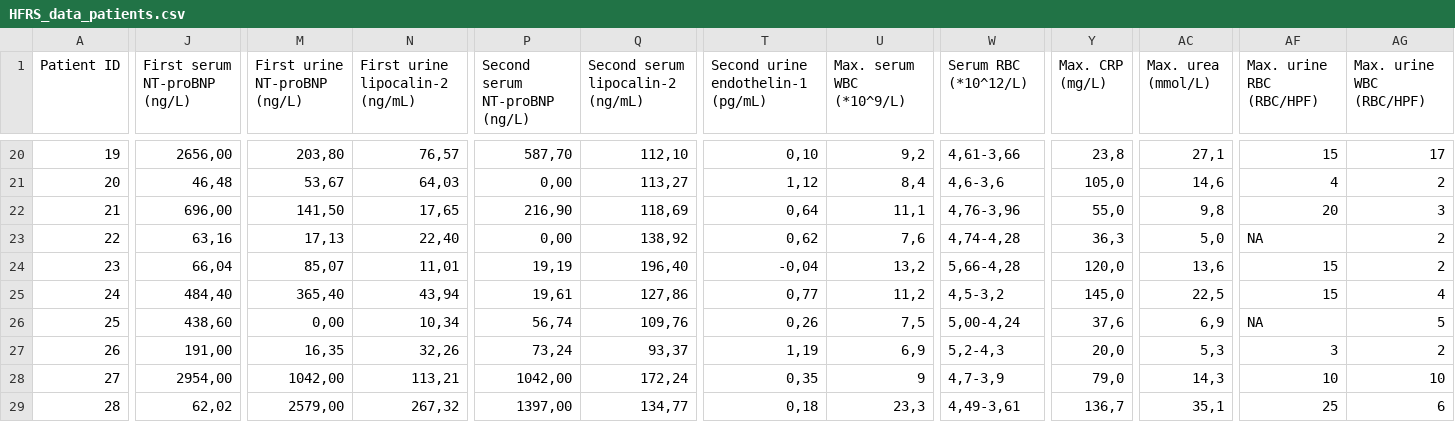
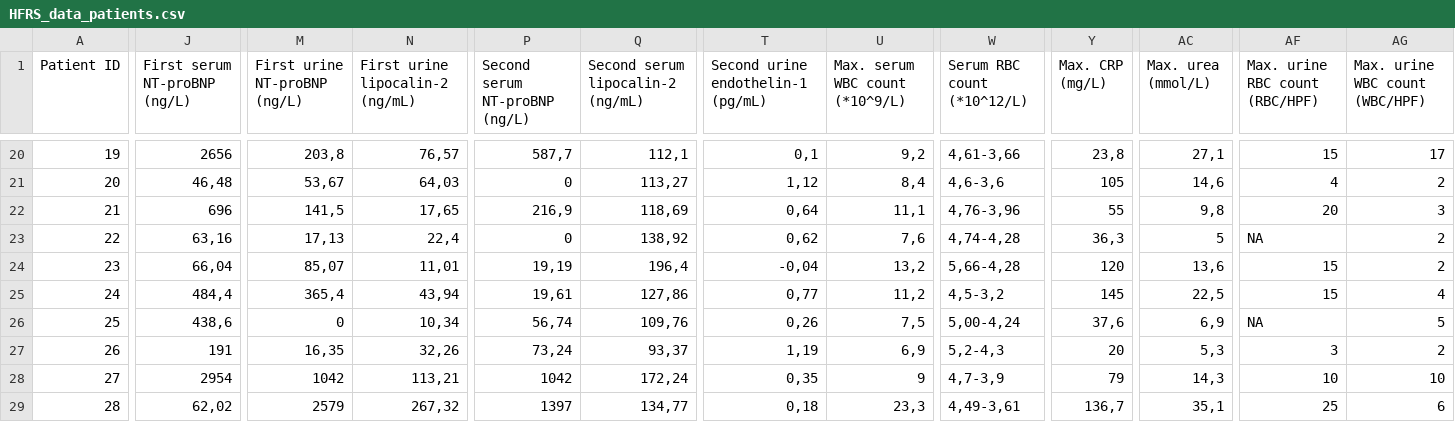
Before and after one commit to kbodulic/HFRS_biomarkers, a CSV file: HFRS_data_patients.csv, drawn as a sheet; only a part is shown, gaps mark what is left out; the diff covers the shown part only; the diff names each change by its address in the sheet, - before the commit and + after, or states it on an @@ line.

```diff
--- a/HFRS_data_patients.csv
+++ b/HFRS_data_patients.csv
-U1: Max. serum WBC (*10^9/L)
+U1: Max. serum WBC count (*10^9/L)
-W1: Serum RBC (*10^12/L)
+W1: Serum RBC count (*10^12/L)
-AF1: Max. urine RBC (RBC/HPF)
+AF1: Max. urine RBC count (RBC/HPF)
-AG1: Max. urine WBC (RBC/HPF)
+AG1: Max. urine WBC count (WBC/HPF)
-J20 (First serum NT-proBNP (ng/L)): 2656,00
+J20 (First serum NT-proBNP (ng/L)): 2656
-M20 (First urine NT-proBNP (ng/L)): 203,80
+M20 (First urine NT-proBNP (ng/L)): 203,8
-P20 (Second serum NT-proBNP (ng/L)): 587,70
+P20 (Second serum NT-proBNP (ng/L)): 587,7
-Q20 (Second serum lipocalin-2 (ng/mL)): 112,10
+Q20 (Second serum lipocalin-2 (ng/mL)): 112,1
-T20: 0,10
+T20: 0,1
-P21 (Second serum NT-proBNP (ng/L)): 0,00
+P21 (Second serum NT-proBNP (ng/L)): 0
-Y21 (Max. CRP (mg/L)): 105,0
+Y21 (Max. CRP (mg/L)): 105
-J22 (First serum NT-proBNP (ng/L)): 696,00
+J22 (First serum NT-proBNP (ng/L)): 696
-M22 (First urine NT-proBNP (ng/L)): 141,50
+M22 (First urine NT-proBNP (ng/L)): 141,5
-P22 (Second serum NT-proBNP (ng/L)): 216,90
+P22 (Second serum NT-proBNP (ng/L)): 216,9
-Y22 (Max. CRP (mg/L)): 55,0
+Y22 (Max. CRP (mg/L)): 55
-N23 (First urine lipocalin-2 (ng/mL)): 22,40
+N23 (First urine lipocalin-2 (ng/mL)): 22,4
-P23 (Second serum NT-proBNP (ng/L)): 0,00
+P23 (Second serum NT-proBNP (ng/L)): 0
-AC23 (Max. urea (mmol/L)): 5,0
+AC23 (Max. urea (mmol/L)): 5
-Q24 (Second serum lipocalin-2 (ng/mL)): 196,40
+Q24 (Second serum lipocalin-2 (ng/mL)): 196,4
-Y24 (Max. CRP (mg/L)): 120,0
+Y24 (Max. CRP (mg/L)): 120
-J25 (First serum NT-proBNP (ng/L)): 484,40
+J25 (First serum NT-proBNP (ng/L)): 484,4
-M25 (First urine NT-proBNP (ng/L)): 365,40
+M25 (First urine NT-proBNP (ng/L)): 365,4
-Y25 (Max. CRP (mg/L)): 145,0
+Y25 (Max. CRP (mg/L)): 145
-J26 (First serum NT-proBNP (ng/L)): 438,60
+J26 (First serum NT-proBNP (ng/L)): 438,6
-M26 (First urine NT-proBNP (ng/L)): 0,00
+M26 (First urine NT-proBNP (ng/L)): 0
-J27 (First serum NT-proBNP (ng/L)): 191,00
+J27 (First serum NT-proBNP (ng/L)): 191
-Y27 (Max. CRP (mg/L)): 20,0
+Y27 (Max. CRP (mg/L)): 20
-J28 (First serum NT-proBNP (ng/L)): 2954,00
+J28 (First serum NT-proBNP (ng/L)): 2954
-M28 (First urine NT-proBNP (ng/L)): 1042,00
+M28 (First urine NT-proBNP (ng/L)): 1042
-P28 (Second serum NT-proBNP (ng/L)): 1042,00
+P28 (Second serum NT-proBNP (ng/L)): 1042
-Y28 (Max. CRP (mg/L)): 79,0
+Y28 (Max. CRP (mg/L)): 79
-M29 (First urine NT-proBNP (ng/L)): 2579,00
+M29 (First urine NT-proBNP (ng/L)): 2579
-P29 (Second serum NT-proBNP (ng/L)): 1397,00
+P29 (Second serum NT-proBNP (ng/L)): 1397
```
Also changed, not shown: 65 edited cells elsewhere in this file, 1 other file.
